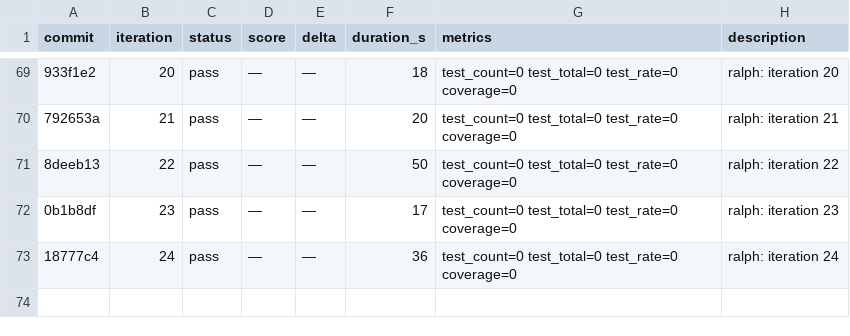
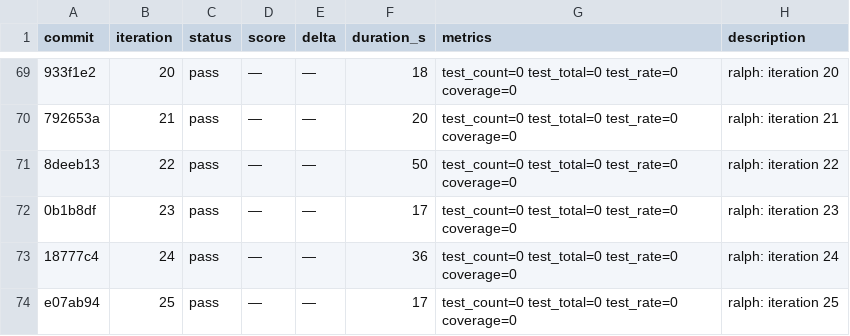
Before and after one commit to OpenCnid/ralph-cli, a TSV file: .ralph/results.tsv, drawn as a sheet; only a part is shown, gaps mark what is left out; the diff names each change by its address in the sheet, - before the commit and + after, or states it on an @@ line.

Commit message:
ralph: iteration 26

```diff
--- a/.ralph/results.tsv
+++ b/.ralph/results.tsv
+row 74: e07ab94 | 25 | pass | — | — | 17 | test_count=0 test_total=0 test_rate=0 coverage=0 | ralph: iteration 25
```
